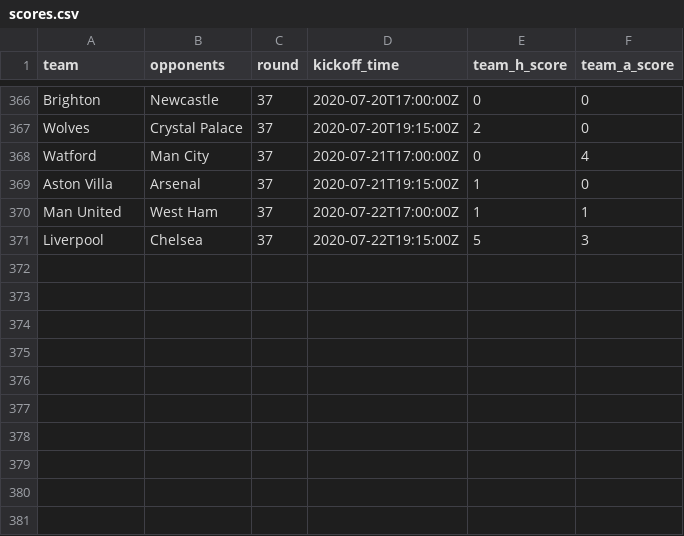
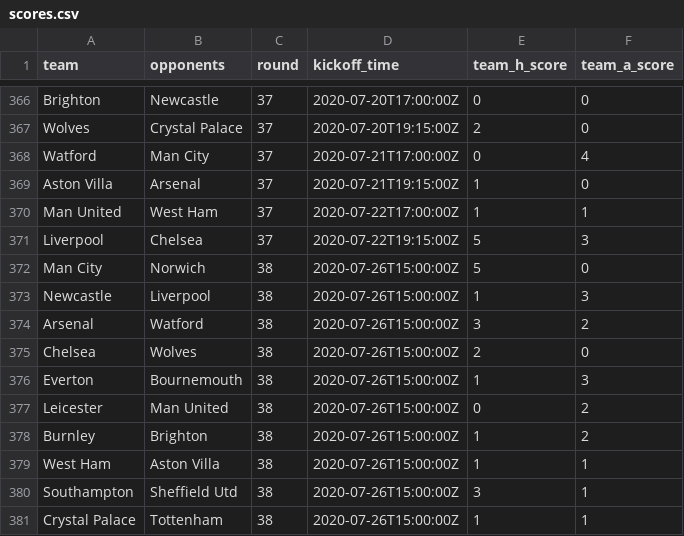
Before and after one commit to eivindhammers/filserver, a CSV file: scores.csv, drawn as a sheet; only a part is shown, gaps mark what is left out.

Commit message:
update scores

```diff
--- a/scores.csv
+++ b/scores.csv
@@ -371 +371,11 @@
 "Liverpool";"Chelsea";37;"2020-07-22T19:15:00Z";5;3
+"Man City";"Norwich";38;"2020-07-26T15:00:00Z";5;0
+"Newcastle";"Liverpool";38;"2020-07-26T15:00:00Z";1;3
+"Arsenal";"Watford";38;"2020-07-26T15:00:00Z";3;2
+"Chelsea";"Wolves";38;"2020-07-26T15:00:00Z";2;0
+"Everton";"Bournemouth";38;"2020-07-26T15:00:00Z";1;3
+"Leicester";"Man United";38;"2020-07-26T15:00:00Z";0;2
+"Burnley";"Brighton";38;"2020-07-26T15:00:00Z";1;2
+"West Ham";"Aston Villa";38;"2020-07-26T15:00:00Z";1;1
+"Southampton";"Sheffield Utd";38;"2020-07-26T15:00:00Z";3;1
+"Crystal Palace";"Tottenham";38;"2020-07-26T15:00:00Z";1;1
```
